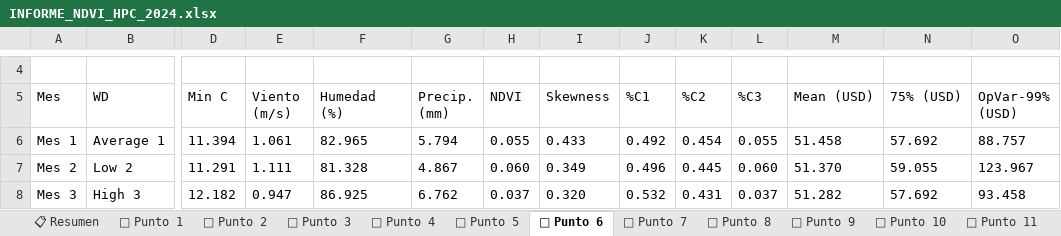
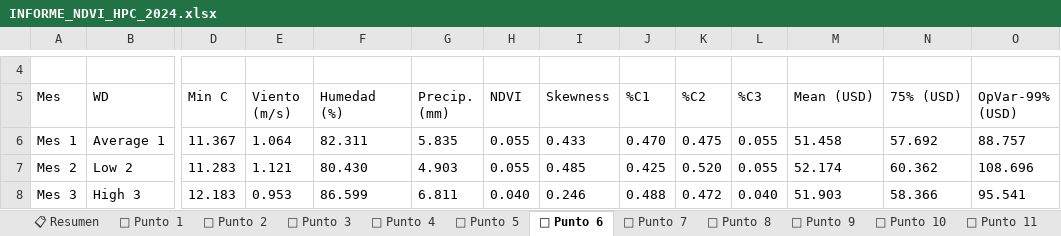
Before and after one commit to Alexic12/3D_Model_Crop_Health, an Excel workbook: assets/data/Campo_Luna_Roja/INFORME_NDVI_HPC_2024.xlsx, sheet 📍 Punto 6, drawn as a sheet; only a part is shown, gaps mark what is left out; values as stored, in another font and other column widths than the file's, no borders; the diff covers the shown part only; the diff names each change by its address in the sheet, - before the commit and + after, or states it on an @@ line.

```diff
--- a/assets/data/Campo_Luna_Roja/INFORME_NDVI_HPC_2024.xlsx (sheet 📍 Punto 6)
+++ b/assets/data/Campo_Luna_Roja/INFORME_NDVI_HPC_2024.xlsx (sheet 📍 Punto 6)
-D6 (Min C): 11.394
+D6 (Min C): 11.367
-E6 (Viento (m/s)): 1.061
+E6 (Viento (m/s)): 1.064
-F6 (Humedad (%)): 82.965
+F6 (Humedad (%)): 82.311
-G6 (Precip. (mm)): 5.794
+G6 (Precip. (mm)): 5.835
-J6 (%C1): 0.492
+J6 (%C1): 0.470
-K6 (%C2): 0.454
+K6 (%C2): 0.475
-D7 (Min C): 11.291
+D7 (Min C): 11.283
-E7 (Viento (m/s)): 1.111
+E7 (Viento (m/s)): 1.121
-F7 (Humedad (%)): 81.328
+F7 (Humedad (%)): 80.430
-G7 (Precip. (mm)): 4.867
+G7 (Precip. (mm)): 4.903
-H7 (NDVI): 0.060
+H7 (NDVI): 0.055
-I7 (Skewness): 0.349
+I7 (Skewness): 0.485
-J7 (%C1): 0.496
+J7 (%C1): 0.425
-K7 (%C2): 0.445
+K7 (%C2): 0.520
-L7 (%C3): 0.060
+L7 (%C3): 0.055
-M7 (Mean (USD)): 51.370
+M7 (Mean (USD)): 52.174
-N7 (75% (USD)): 59.055
+N7 (75% (USD)): 60.362
-O7 (OpVar-99% (USD)): 123.967
+O7 (OpVar-99% (USD)): 108.696
-D8 (Min C): 12.182
+D8 (Min C): 12.183
-E8 (Viento (m/s)): 0.947
+E8 (Viento (m/s)): 0.953
-F8 (Humedad (%)): 86.925
+F8 (Humedad (%)): 86.599
-G8 (Precip. (mm)): 6.762
+G8 (Precip. (mm)): 6.811
-H8 (NDVI): 0.037
+H8 (NDVI): 0.040
-I8 (Skewness): 0.320
+I8 (Skewness): 0.246
-J8 (%C1): 0.532
+J8 (%C1): 0.488
-K8 (%C2): 0.431
+K8 (%C2): 0.472
-L8 (%C3): 0.037
+L8 (%C3): 0.040
-M8 (Mean (USD)): 51.282
+M8 (Mean (USD)): 51.903
-N8 (75% (USD)): 57.692
+N8 (75% (USD)): 58.366
-O8 (OpVar-99% (USD)): 93.458
+O8 (OpVar-99% (USD)): 95.541
```
Also changed, not shown: 108 edited cells elsewhere in this sheet, sheet 📍 Punto 15, sheet 📍 Punto 22, sheet 📍 Punto 2, sheet 📍 Punto 9, sheet 📍 Punto 4, sheet 📍 Punto 1, 18 more sheets, 3 other files.
